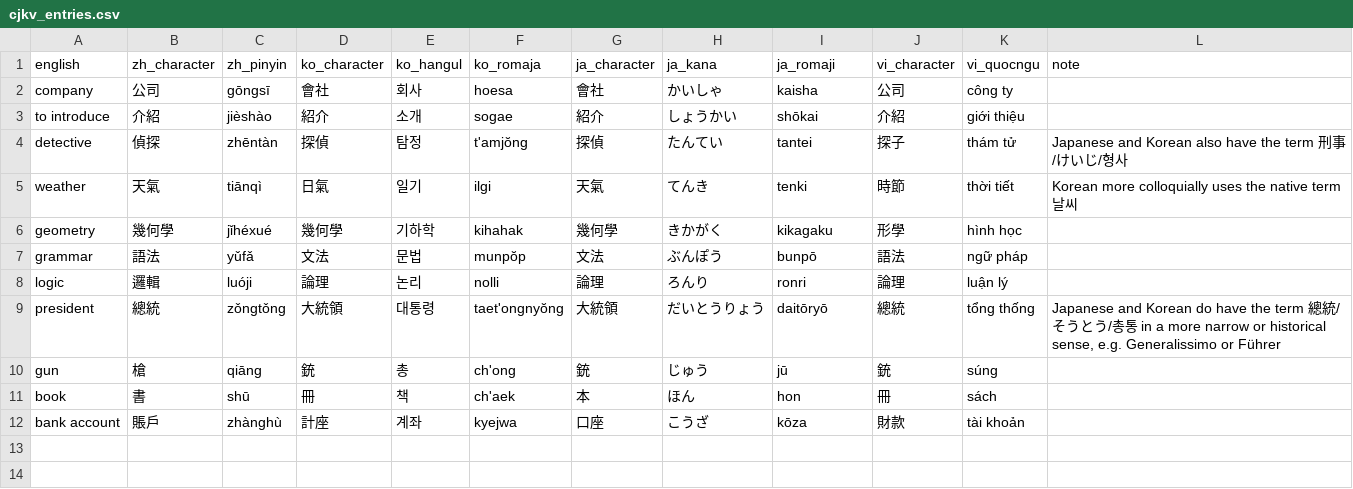
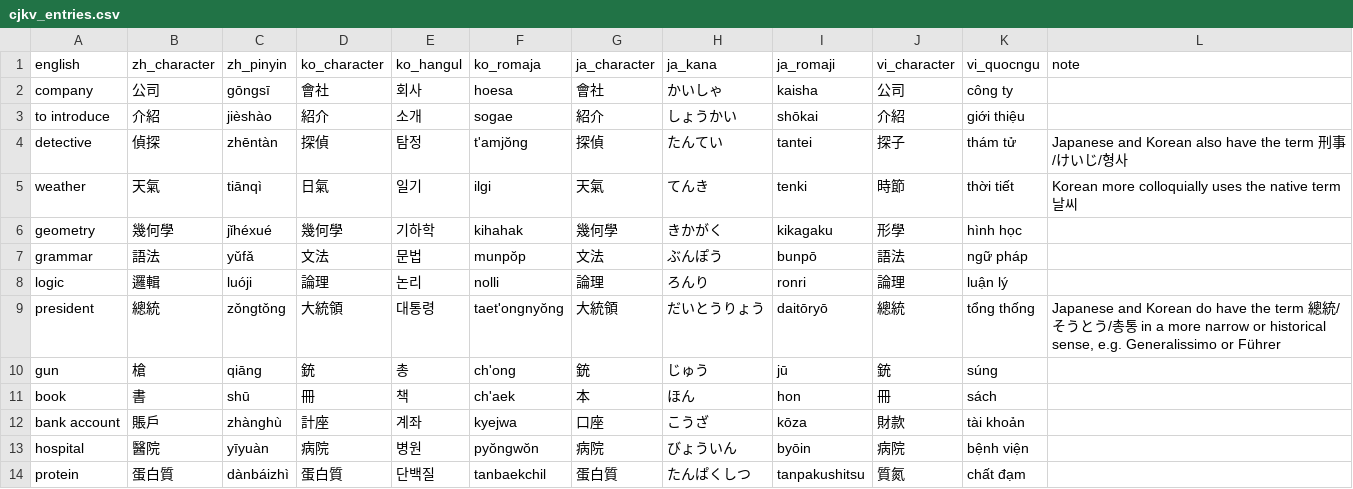
Before and after one commit to kebuhcah/sinosphere, a CSV file: cjkv_entries.csv, drawn as a sheet; the diff names each change by its address in the sheet, - before the commit and + after, or states it on an @@ line.

Commit message:
more entries

```diff
--- a/cjkv_entries.csv
+++ b/cjkv_entries.csv
+row 13: hospital | 醫院 | yīyuàn | 病院 | 병원 | pyŏngwŏn | 病院 | びょういん | byōin | 病院 | bệnh viện
+row 14: protein | 蛋白質 | dànbáizhì | 蛋白質 | 단백질 | tanbaekchil | 蛋白質 | たんぱくしつ | tanpakushitsu | 質氮 | chất đạm
```
